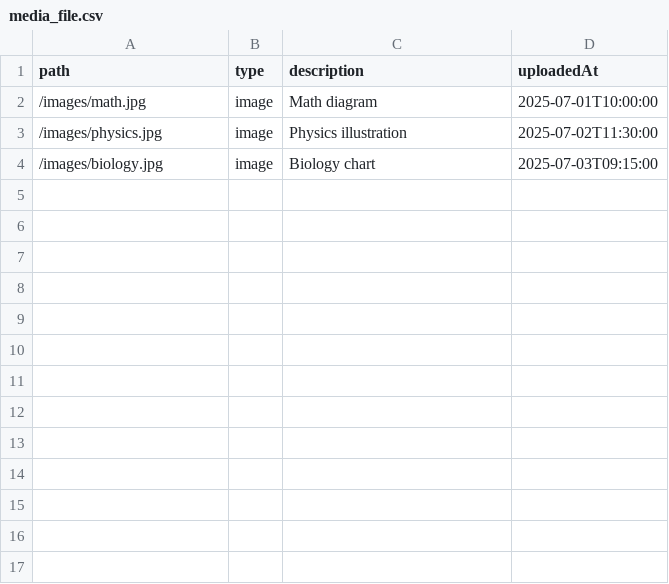
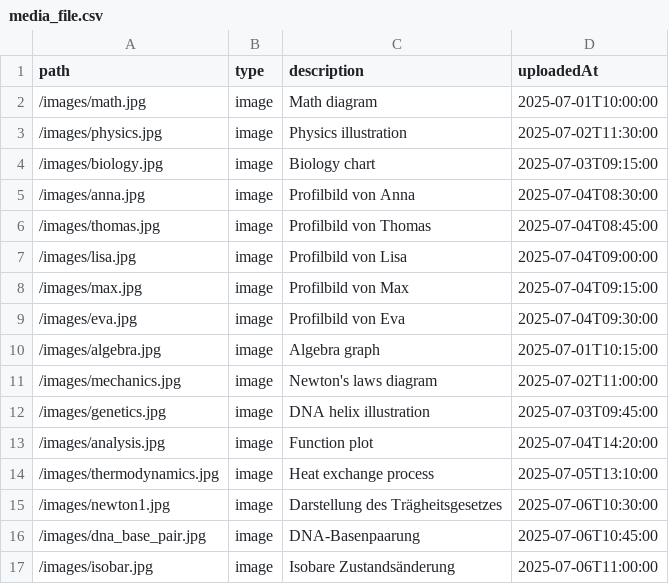
Before and after one commit to LearnHubDipl/Diplomarbeit, a CSV file: backend/src/main/resources/mock-data/media_file.csv, drawn as a sheet; the diff names each change by its address in the sheet, - before the commit and + after, or states it on an @@ line.

Commit message:
added mock data for a few tables until realizing that the csv importer class doesn't work with embeddedIds - needs fixing

```diff
--- a/backend/src/main/resources/mock-data/media_file.csv
+++ b/backend/src/main/resources/mock-data/media_file.csv
+row 5: /images/anna.jpg | image | Profilbild von Anna | 2025-07-04T08:30:00
+row 6: /images/thomas.jpg | image | Profilbild von Thomas | 2025-07-04T08:45:00
+row 7: /images/lisa.jpg | image | Profilbild von Lisa | 2025-07-04T09:00:00
+row 8: /images/max.jpg | image | Profilbild von Max | 2025-07-04T09:15:00
+row 9: /images/eva.jpg | image | Profilbild von Eva | 2025-07-04T09:30:00
+row 10: /images/algebra.jpg | image | Algebra graph | 2025-07-01T10:15:00
+row 11: /images/mechanics.jpg | image | Newton's laws diagram | 2025-07-02T11:00:00
+row 12: /images/genetics.jpg | image | DNA helix illustration | 2025-07-03T09:45:00
+row 13: /images/analysis.jpg | image | Function plot | 2025-07-04T14:20:00
+row 14: /images/thermodynamics.jpg | image | Heat exchange process | 2025-07-05T13:10:00
+row 15: /images/newton1.jpg | image | Darstellung des Trägheitsgesetzes | 2025-07-06T10:30:00
+row 16: /images/dna_base_pair.jpg | image | DNA-Basenpaarung | 2025-07-06T10:45:00
+row 17: /images/isobar.jpg | image | Isobare Zustandsänderung | 2025-07-06T11:00:00
```
Also changed, not shown: 12 other files.
